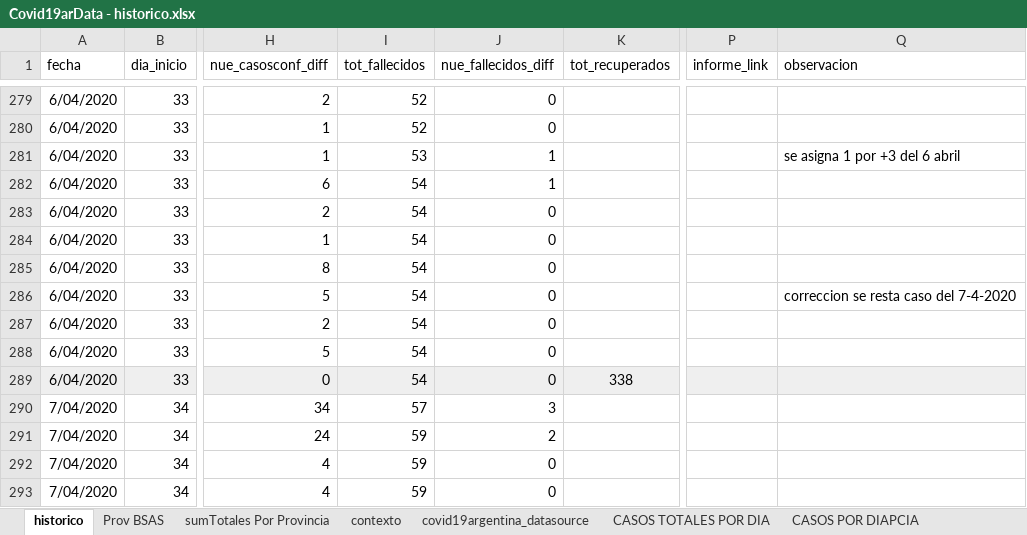
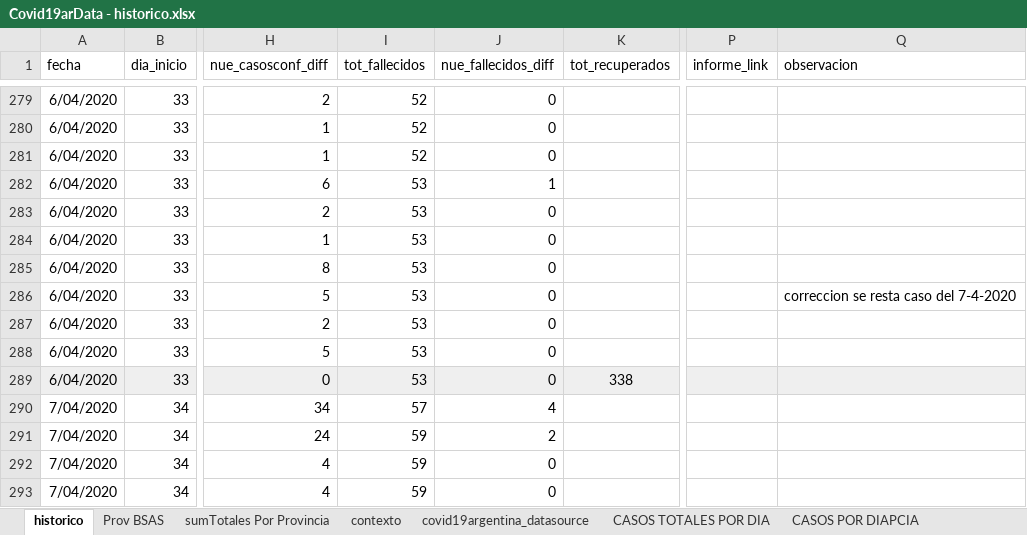
Before and after one commit to SistemasMapache/Covid19arData, an Excel workbook: XLS/Covid19arData - historico.xlsx, sheet historico, drawn as a sheet; only a part is shown, gaps mark what is left out; values as stored, in another font and other column widths than the file's, no borders; charts and pictures not drawn; the diff names each change by its address in the sheet, - before the commit and + after, or states it on an @@ line.

```diff
--- a/XLS/Covid19arData - historico.xlsx (sheet historico)
+++ b/XLS/Covid19arData - historico.xlsx (sheet historico)
-I281 (tot_fallecidos): 53
+I281 (tot_fallecidos): 52
-J281 (nue_fallecidos_diff): 1
+J281 (nue_fallecidos_diff): 0
-Q281 (observacion): se asigna 1 por +3 del 6 abril
+Q281 (observacion): (empty)
-I282:I289 (tot_fallecidos): 54
+I282:I289 (tot_fallecidos): 53
-J290 (nue_fallecidos_diff): 3
+J290 (nue_fallecidos_diff): 4
```
Also changed, not shown: charts or pictures, 2 other files.
